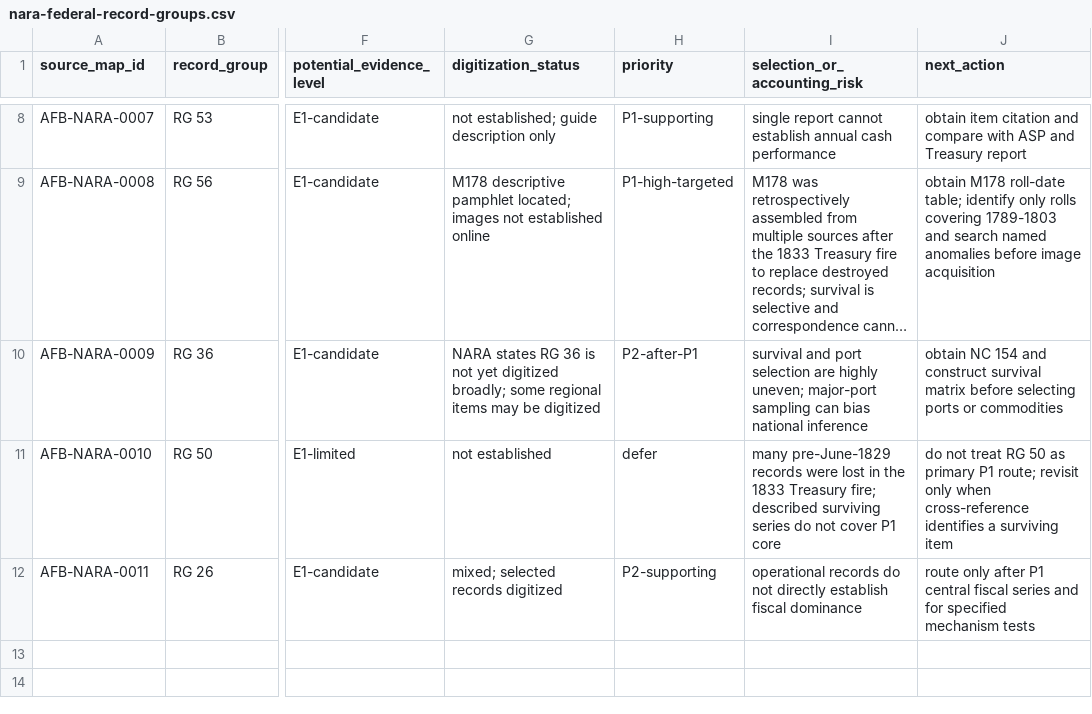
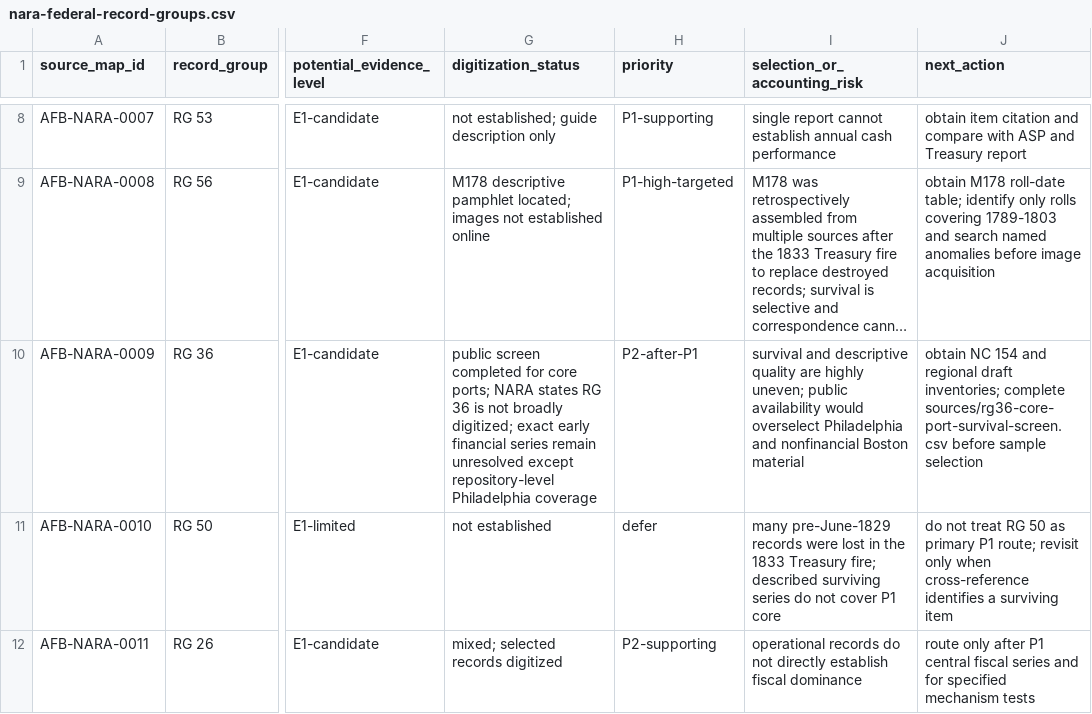
Before and after one commit to danielastone/americas-founding-bet, a CSV file: sources/nara-federal-record-groups.csv, drawn as a sheet; only a part is shown, gaps mark what is left out; long unchanged cells end in …; the diff names each change by its address in the sheet, - before the commit and + after, or states it on an @@ line.

Commit message:
Record RG36 public survival screen

```diff
--- a/sources/nara-federal-record-groups.csv
+++ b/sources/nara-federal-record-groups.csv
-G10 (digitization_status): NARA states RG 36 is not yet digitized broadly; some regional items may be digitized
+G10 (digitization_status): public screen completed for core ports; NARA states RG 36 is not broadly digitized; exact early financial series remain unresolved except repository-level Philadelphia coverage
-I10 (selection_or_accounting_risk): survival and port selection are highly uneven; major-port sampling can bias national inference
+I10 (selection_or_accounting_risk): survival and descriptive quality are highly uneven; public availability would overselect Philadelphia and nonfinancial Boston material
-J10 (next_action): …154 and construct survival matrix before selecting ports or commodities
+J10 (next_action): …154 and regional draft inventories; complete sources/rg36-core-port-survival-screen.csv before sample selection
```
